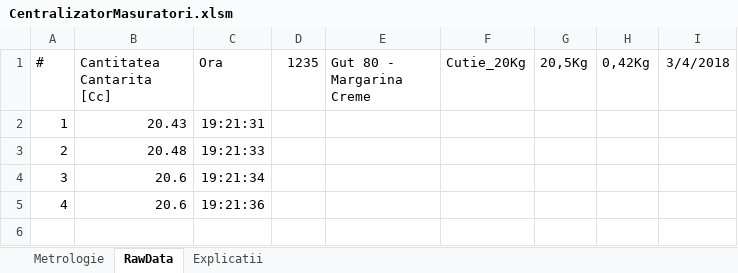
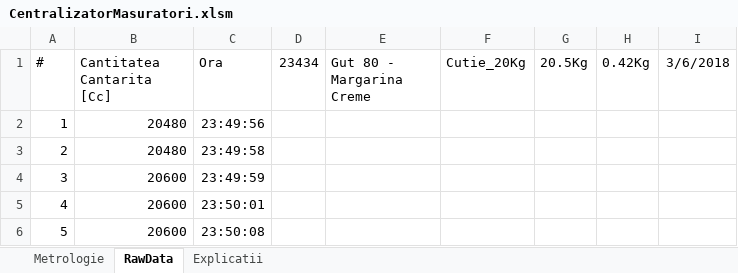
Before and after one commit to krs0/ScalesAutomation, an Excel workbook: Distribution/CentralizatorMasuratori.xlsm, sheet RawData, drawn as a sheet; values as stored, in another font and other column widths than the file's, no borders; the diff names each change by its address in the sheet, - before the commit and + after, or states it on an @@ line.

```diff
--- a/Distribution/CentralizatorMasuratori.xlsm (sheet RawData)
+++ b/Distribution/CentralizatorMasuratori.xlsm (sheet RawData)
-D1: 1235
+D1: 23434
-G1: 20,5Kg
+G1: 20.5Kg
-H1: 0,42Kg
+H1: 0.42Kg
-I1: 3/4/2018
+I1: 3/6/2018
-B2 (Cantitatea Cantarita [Cc]): 20.43
+B2 (Cantitatea Cantarita [Cc]): 20480
-C2 (Ora): 19:21:31
+C2 (Ora): 23:49:56
-B3 (Cantitatea Cantarita [Cc]): 20.48
+B3 (Cantitatea Cantarita [Cc]): 20480
-C3 (Ora): 19:21:33
+C3 (Ora): 23:49:58
-B4:B5 (Cantitatea Cantarita [Cc]): 20.6
+B4:B5 (Cantitatea Cantarita [Cc]): 20600
-C4 (Ora): 19:21:34
+C4 (Ora): 23:49:59
-C5 (Ora): 19:21:36
+C5 (Ora): 23:50:01
+row 6: 5 | 20600 | 23:50:08
```
Also changed, not shown: sheet Metrologie, charts or pictures, 8 other files.
